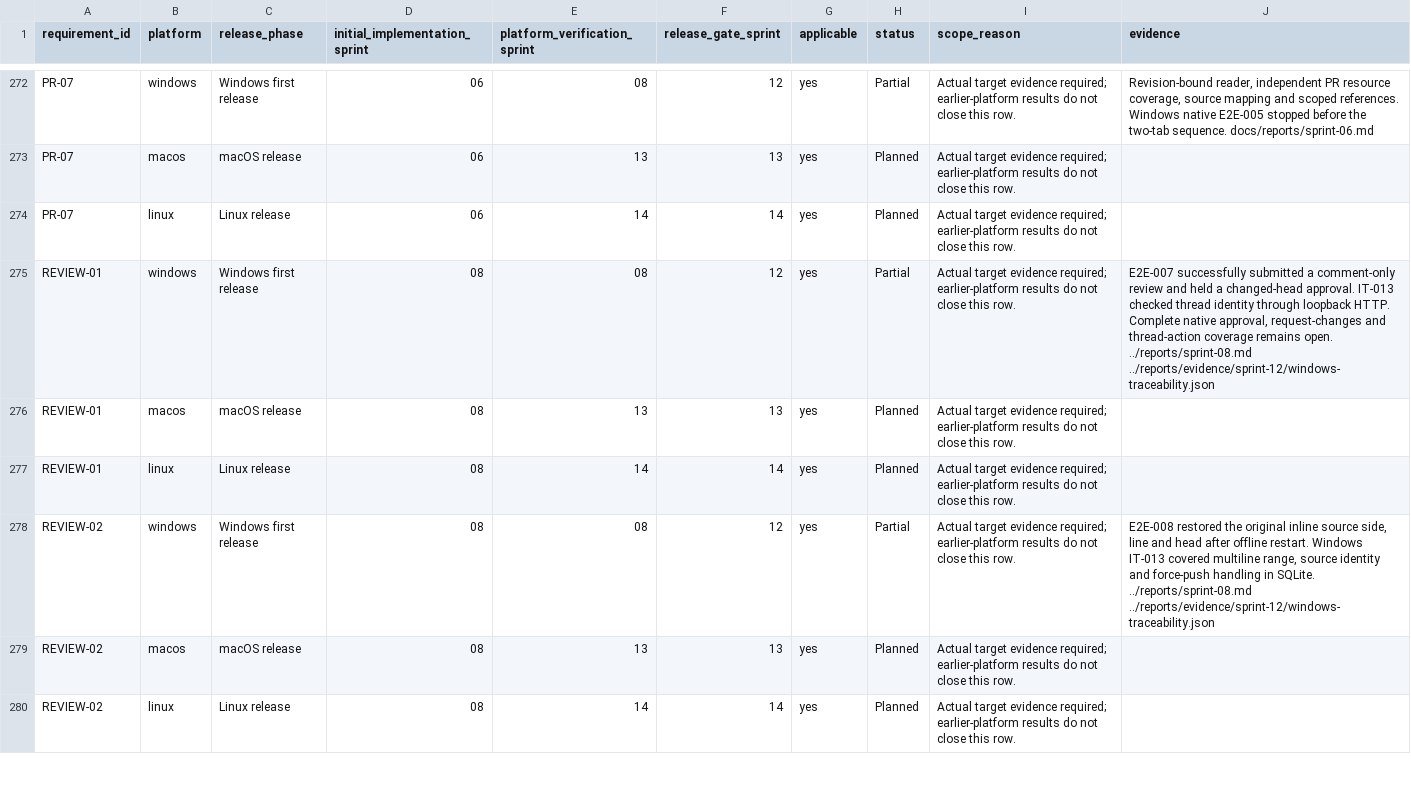
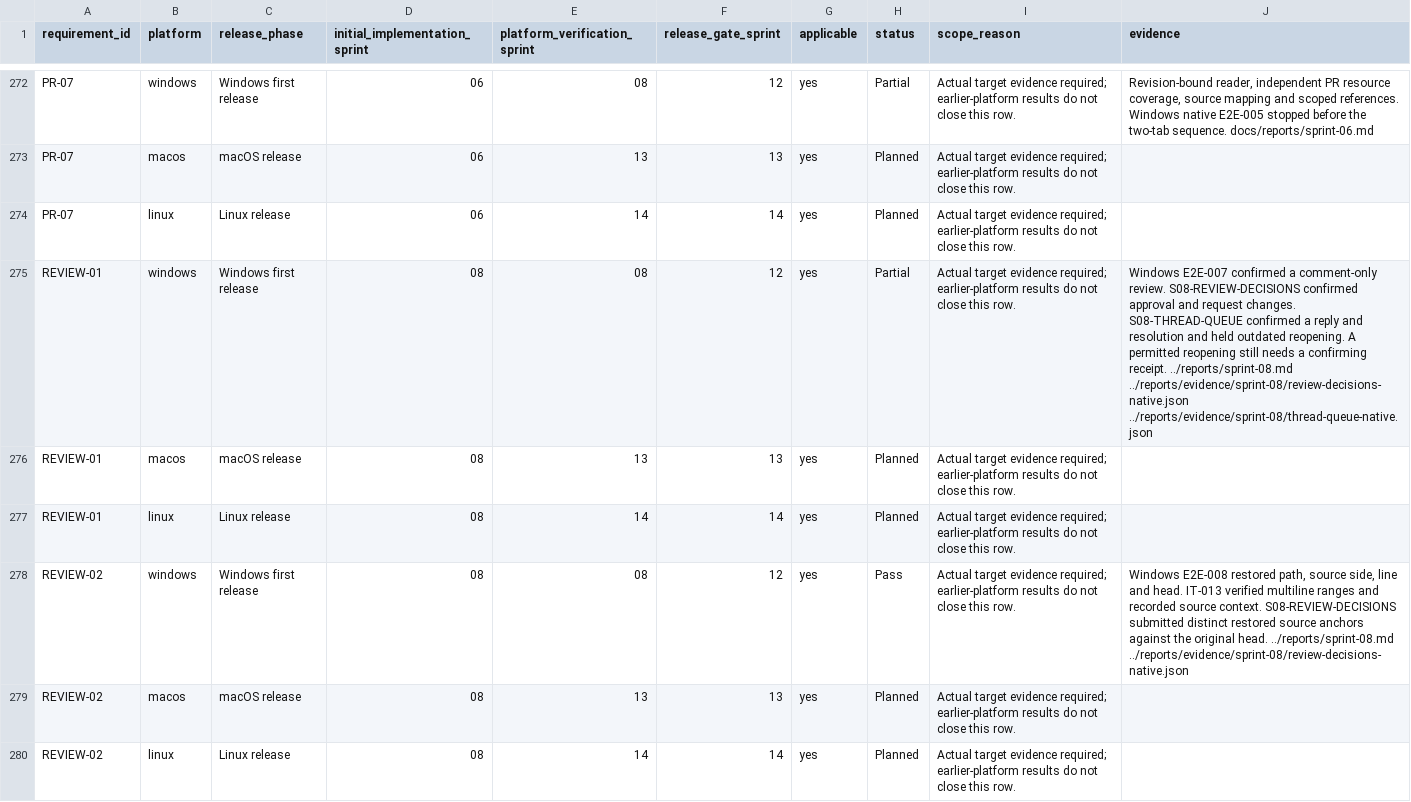
Before and after one commit to joshmarkovic/threadline, a CSV file: docs/spec/requirement_platform_traceability.csv, drawn as a sheet; only a part is shown, gaps mark what is left out; the diff covers the shown part only.

```diff
--- a/docs/spec/requirement_platform_traceability.csv
+++ b/docs/spec/requirement_platform_traceability.csv
@@ -274,6 +274,6 @@ PR-07,macos,macOS release,06,13,13,yes,Planned,Actual target evidence required;
 PR-07,linux,Linux release,06,14,14,yes,Planned,Actual target evidence required; earlier-platform results do not close this row.,
-REVIEW-01,windows,Windows first release,08,08,12,yes,Partial,Actual target evidence required; earlier-platform results do not close this row.,"E2E-007 successfully submitted a comment-only review and held a changed-head approval. IT-013 checked thread identity through loopback HTTP. Complete native approval, request-changes and thread-action coverage remains open. ../reports/sprint-08.md ../reports/evidence/sprint-12/windows-traceability.json"
+REVIEW-01,windows,Windows first release,08,08,12,yes,Partial,Actual target evidence required; earlier-platform results do not close this row.,Windows E2E-007 confirmed a comment-only review. S08-REVIEW-DECISIONS confirmed approval and request changes. S08-THREAD-QUEUE confirmed a reply and resolution and held outdated reopening. A permitted reopening still needs a confirming receipt. ../reports/sprint-08.md ../reports/evidence/sprint-08/review-decisions-native.json ../reports/evidence/sprint-08/thread-queue-native.json
 REVIEW-01,macos,macOS release,08,13,13,yes,Planned,Actual target evidence required; earlier-platform results do not close this row.,
 REVIEW-01,linux,Linux release,08,14,14,yes,Planned,Actual target evidence required; earlier-platform results do not close this row.,
-REVIEW-02,windows,Windows first release,08,08,12,yes,Partial,Actual target evidence required; earlier-platform results do not close this row.,"E2E-008 restored the original inline source side, line and head after offline restart. Windows IT-013 covered multiline range, source identity and force-push handling in SQLite. ../reports/sprint-08.md ../reports/evidence/sprint-12/windows-traceability.json"
+REVIEW-02,windows,Windows first release,08,08,12,yes,Pass,Actual target evidence required; earlier-platform results do not close this row.,"Windows E2E-008 restored path, source side, line and head. IT-013 verified multiline ranges and recorded source context. S08-REVIEW-DECISIONS submitted distinct restored source anchors against the original head. ../reports/sprint-08.md ../reports/evidence/sprint-08/review-decisions-native.json"
 REVIEW-02,macos,macOS release,08,13,13,yes,Planned,Actual target evidence required; earlier-platform results do not close this row.,
```
Also changed, not shown: 2 edited cells elsewhere in this file, docs/spec/acceptance_traceability.csv, docs/spec/requirements_traceability.csv, 1 other file.
